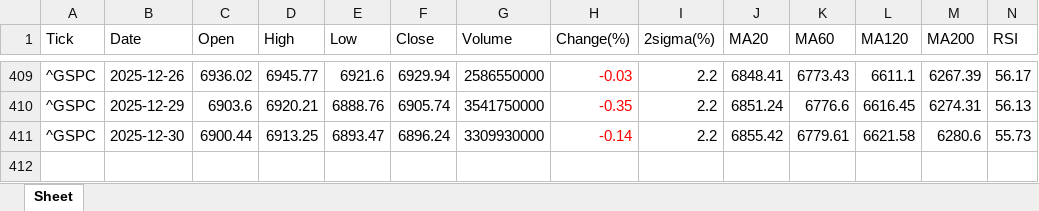
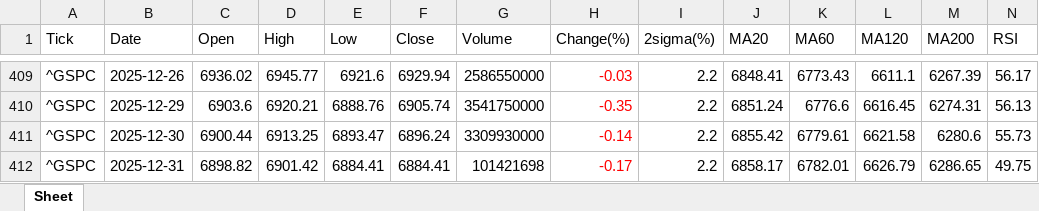
Before and after one commit to jangjb1204-sys/my-python-bot, an Excel workbook: US_stock/S&P500_table.xlsx, sheet Sheet, drawn as a sheet; only a part is shown, gaps mark what is left out; values as stored, in another font and other column widths than the file's, no borders; rows hold the shown columns only; the diff names each change by its address in the sheet, - before the commit and + after, or states it on an @@ line.

```diff
--- a/US_stock/S&P500_table.xlsx (sheet Sheet)
+++ b/US_stock/S&P500_table.xlsx (sheet Sheet)
+row 412: ^GSPC | 2025-12-31 | 6898.82 | 6901.42 | 6884.41 | 6884.41 | 101421698 | -0.17 | 2.2 | 6858.17 | 6782.01 | 6626.79 | 6286.65 | 49.75
```
Also changed, not shown: US_stock/BTGD_table.xlsx, US_stock/GOLD_table.xlsx, 33 other files.
